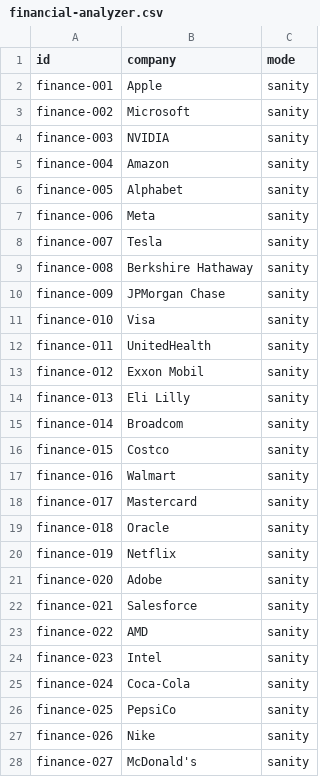
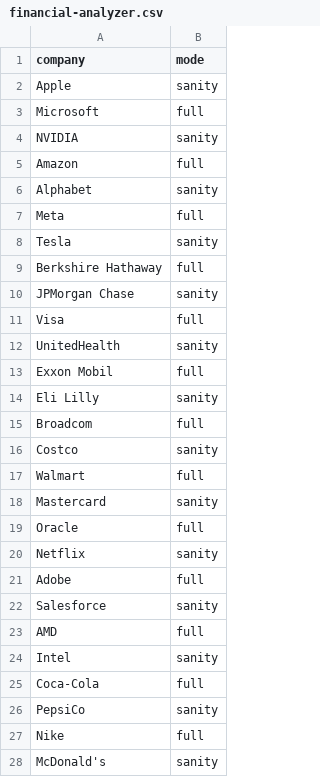
Before and after one commit to vaastav/dmas_forge, a CSV file: benchmark/queries/financial-analyzer.csv, drawn as a sheet; only a part is shown; removed rows and columns are numbered as before the commit, all else as after; the diff covers the shown part only; the diff names each change by its address in the sheet, - before the commit and + after, or states it on an @@ line.

```diff
--- a/benchmark/queries/financial-analyzer.csv
+++ b/benchmark/queries/financial-analyzer.csv
-column A (id), rows 2-28: finance-001 | finance-002 | finance-003 | finance-004 | finance-005 | finance-006 | finance-007 | finance-008 | finance-009 | finance-010 | finance-011 | finance-012 | finance-013 | finance-014 | finance-015 | finance-016 | finance-017 | finance-018 | finance-019 | finance-020 | finance-021 | finance-022 | finance-023 | finance-024 | finance-025 | finance-026 | finance-027
-B3 (mode): sanity
+B3 (mode): full
-B5 (mode): sanity
+B5 (mode): full
-B7 (mode): sanity
+B7 (mode): full
-B9 (mode): sanity
+B9 (mode): full
-B11 (mode): sanity
+B11 (mode): full
-B13 (mode): sanity
+B13 (mode): full
-B15 (mode): sanity
+B15 (mode): full
-B17 (mode): sanity
+B17 (mode): full
-B19 (mode): sanity
+B19 (mode): full
-B21 (mode): sanity
+B21 (mode): full
-B23 (mode): sanity
+B23 (mode): full
-B25 (mode): sanity
+B25 (mode): full
-B27 (mode): sanity
+B27 (mode): full
```
Also changed, not shown: 7 edited cells elsewhere in this file, benchmark/queries/chat.csv, benchmark/queries/marketing-agency.csv, 4 other files.
